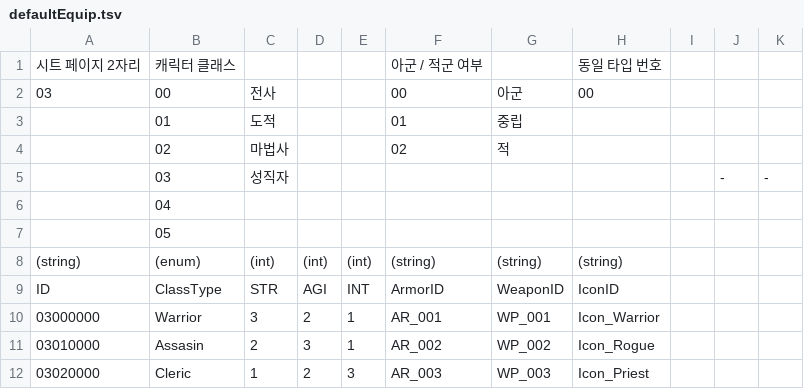
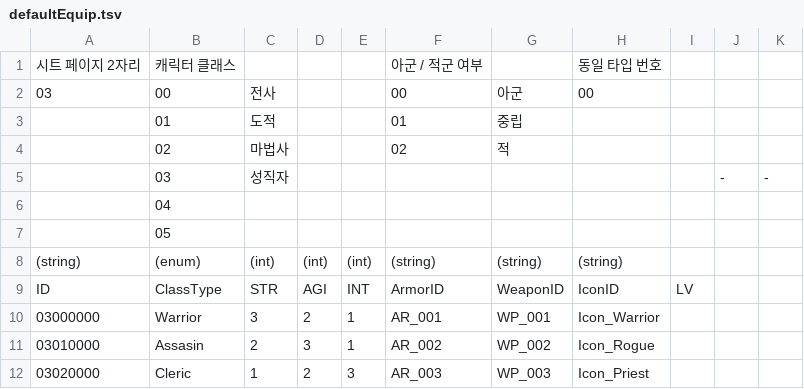
Before and after one commit to Dost-Released-Project/Bond, a TSV file: Assets/Data/TSV/defaultEquip.tsv, drawn as a sheet.

```diff
--- a/Assets/Data/TSV/defaultEquip.tsv
+++ b/Assets/Data/TSV/defaultEquip.tsv
@@ -8,3 +8,3 @@
 (string)	(enum)	(int)	(int)	(int)	(string)	(string)	(string)			
-ID	ClassType	STR	AGI	INT	ArmorID	WeaponID	IconID			
+ID	ClassType	STR	AGI	INT	ArmorID	WeaponID	IconID	LV		
 03000000	Warrior	3	2	1	AR_001	WP_001	Icon_Warrior			
```
Also changed, not shown: Assets/Data/TSV/class.tsv, Assets/Data/TSV/skill.tsv, 49 other files.
